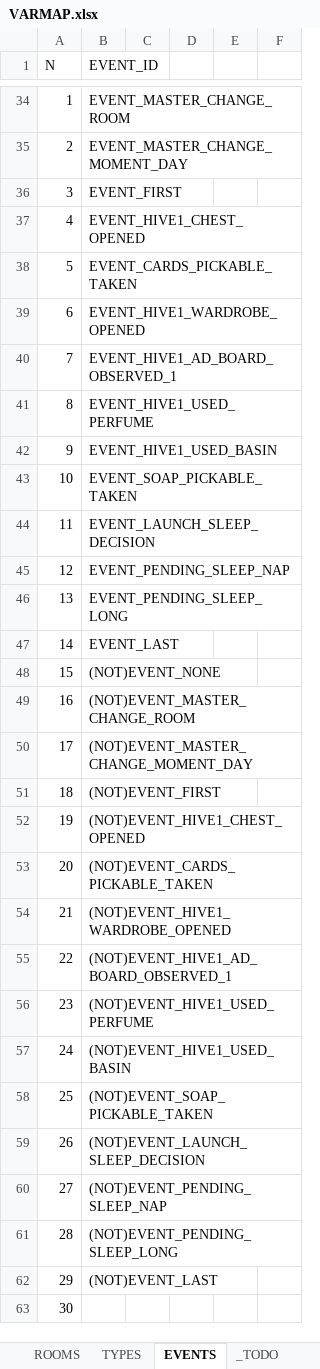
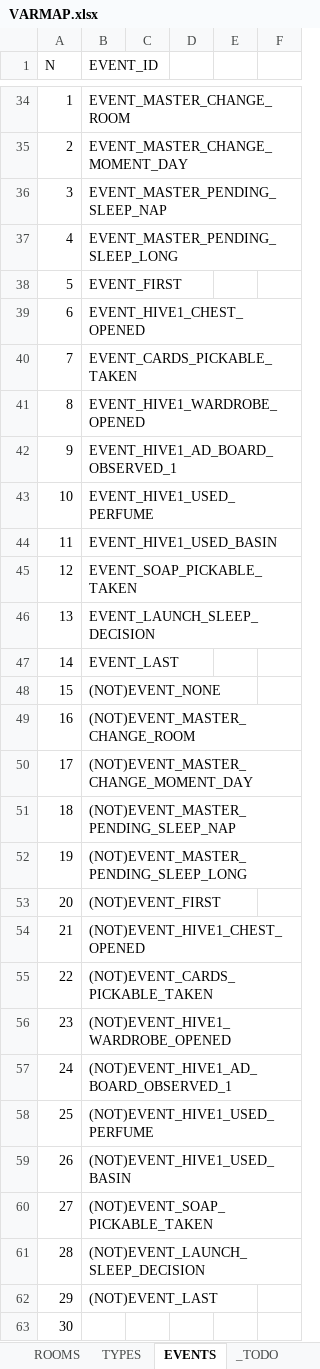
Before and after one commit to ivor4/Goblins3_AnotherQuest, an Excel workbook: VARMAP_Generator/VARMAP.xlsx, sheet EVENTS, drawn as a sheet; only a part is shown, gaps mark what is left out; values as stored, in another font and other column widths than the file's, no borders; charts and pictures and table styles not drawn; the diff covers the shown part only; the diff names each change by its address in the sheet, - before the commit and + after, or states it on an @@ line.

```diff
--- a/VARMAP_Generator/VARMAP.xlsx (sheet EVENTS)
+++ b/VARMAP_Generator/VARMAP.xlsx (sheet EVENTS)
-B36 (EVENT_ID): EVENT_FIRST
+B36 (EVENT_ID): EVENT_MASTER_PENDING_SLEEP_NAP
-B37 (EVENT_ID): EVENT_HIVE1_CHEST_OPENED
+B37 (EVENT_ID): EVENT_MASTER_PENDING_SLEEP_LONG
-B38 (EVENT_ID): EVENT_CARDS_PICKABLE_TAKEN
+B38 (EVENT_ID): EVENT_FIRST
-B39 (EVENT_ID): EVENT_HIVE1_WARDROBE_OPENED
+B39 (EVENT_ID): EVENT_HIVE1_CHEST_OPENED
-B40 (EVENT_ID): EVENT_HIVE1_AD_BOARD_OBSERVED_1
+B40 (EVENT_ID): EVENT_CARDS_PICKABLE_TAKEN
-B41 (EVENT_ID): EVENT_HIVE1_USED_PERFUME
+B41 (EVENT_ID): EVENT_HIVE1_WARDROBE_OPENED
-B42 (EVENT_ID): EVENT_HIVE1_USED_BASIN
+B42 (EVENT_ID): EVENT_HIVE1_AD_BOARD_OBSERVED_1
-B43 (EVENT_ID): EVENT_SOAP_PICKABLE_TAKEN
+B43 (EVENT_ID): EVENT_HIVE1_USED_PERFUME
-B44 (EVENT_ID): EVENT_LAUNCH_SLEEP_DECISION
+B44 (EVENT_ID): EVENT_HIVE1_USED_BASIN
-B45 (EVENT_ID): EVENT_PENDING_SLEEP_NAP
+B45 (EVENT_ID): EVENT_SOAP_PICKABLE_TAKEN
-B46 (EVENT_ID): EVENT_PENDING_SLEEP_LONG
+B46 (EVENT_ID): EVENT_LAUNCH_SLEEP_DECISION
-B51 (EVENT_ID): (NOT)EVENT_FIRST
+B51 (EVENT_ID): (NOT)EVENT_MASTER_PENDING_SLEEP_NAP
-B52 (EVENT_ID): (NOT)EVENT_HIVE1_CHEST_OPENED
+B52 (EVENT_ID): (NOT)EVENT_MASTER_PENDING_SLEEP_LONG
-B53 (EVENT_ID): (NOT)EVENT_CARDS_PICKABLE_TAKEN
+B53 (EVENT_ID): (NOT)EVENT_FIRST
-B54 (EVENT_ID): (NOT)EVENT_HIVE1_WARDROBE_OPENED
+B54 (EVENT_ID): (NOT)EVENT_HIVE1_CHEST_OPENED
-B55 (EVENT_ID): (NOT)EVENT_HIVE1_AD_BOARD_OBSERVED_1
+B55 (EVENT_ID): (NOT)EVENT_CARDS_PICKABLE_TAKEN
-B56 (EVENT_ID): (NOT)EVENT_HIVE1_USED_PERFUME
+B56 (EVENT_ID): (NOT)EVENT_HIVE1_WARDROBE_OPENED
-B57 (EVENT_ID): (NOT)EVENT_HIVE1_USED_BASIN
+B57 (EVENT_ID): (NOT)EVENT_HIVE1_AD_BOARD_OBSERVED_1
-B58 (EVENT_ID): (NOT)EVENT_SOAP_PICKABLE_TAKEN
+B58 (EVENT_ID): (NOT)EVENT_HIVE1_USED_PERFUME
-B59 (EVENT_ID): (NOT)EVENT_LAUNCH_SLEEP_DECISION
+B59 (EVENT_ID): (NOT)EVENT_HIVE1_USED_BASIN
-B60 (EVENT_ID): (NOT)EVENT_PENDING_SLEEP_NAP
+B60 (EVENT_ID): (NOT)EVENT_SOAP_PICKABLE_TAKEN
-B61 (EVENT_ID): (NOT)EVENT_PENDING_SLEEP_LONG
+B61 (EVENT_ID): (NOT)EVENT_LAUNCH_SLEEP_DECISION
```
Also changed, not shown: 11 edited cells elsewhere in this sheet, sheet ROOMS, sheet SPRITES, sheet ACTION_CONDS, sheet DECISIONS, formulas that keep their value, 20 other files.
